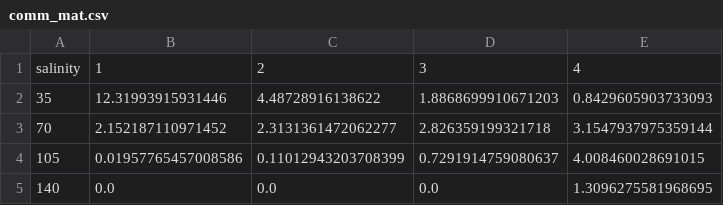
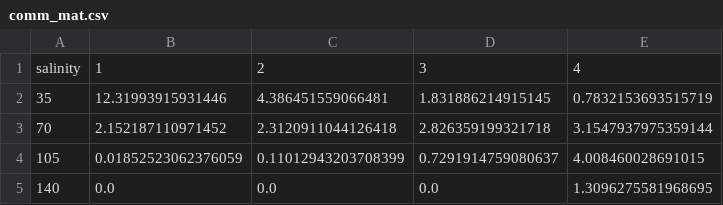
Before and after one commit to ecomods/SaltmarshModel_data_and_results, a CSV file: figure_data/comm_mat.csv, drawn as a sheet.

```diff
--- a/figure_data/comm_mat.csv
+++ b/figure_data/comm_mat.csv
@@ -1,5 +1,5 @@
 salinity,1,2,3,4
-35,12.31993915931446,4.48728916138622,1.8868699910671203,0.8429605903733093
-70,2.152187110971452,2.3131361472062277,2.826359199321718,3.1547937975359144
-105,0.01957765457008586,0.11012943203708399,0.7291914759080637,4.008460028691015
+35,12.31993915931446,4.386451559066481,1.831886214915145,0.7832153693515719
+70,2.152187110971452,2.3120911044126418,2.826359199321718,3.1547937975359144
+105,0.01852523062376059,0.11012943203708399,0.7291914759080637,4.008460028691015
 140,0.0,0.0,0.0,1.3096275581968695
```
Also changed, not shown: figure_data/grouped_pft_mono_static.csv, figure_data/grouped_pft_static.csv, 12 other files.
